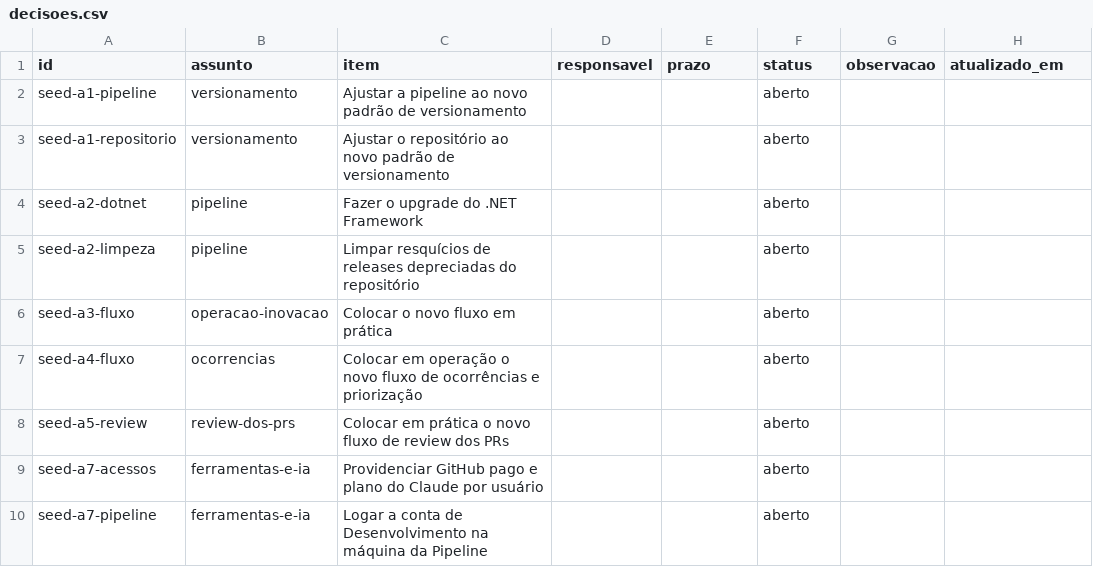
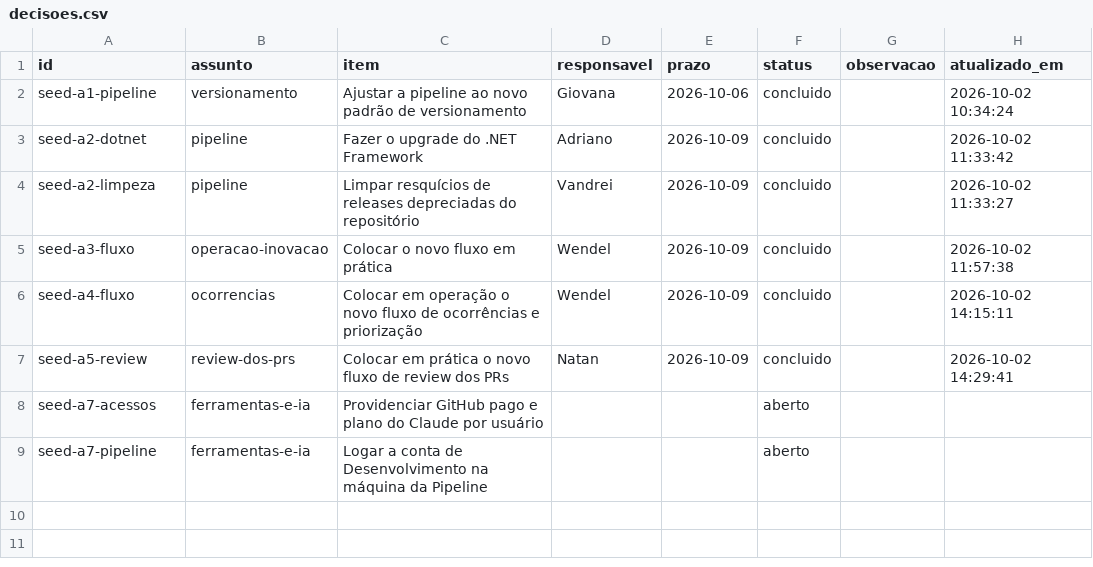
Before and after one commit to WcMestre/InformaDevSummit, a CSV file: dados/decisoes.csv, drawn as a sheet.

```diff
--- a/dados/decisoes.csv
+++ b/dados/decisoes.csv
@@ -1,9 +1,8 @@
 id;assunto;item;responsavel;prazo;status;observacao;atualizado_em
-seed-a1-pipeline;versionamento;Ajustar a pipeline ao novo padrão de versionamento;;;aberto;;
-seed-a1-repositorio;versionamento;Ajustar o repositório ao novo padrão de versionamento;;;aberto;;
-seed-a2-dotnet;pipeline;Fazer o upgrade do .NET Framework;;;aberto;;
-seed-a2-limpeza;pipeline;Limpar resquícios de releases depreciadas do repositório;;;aberto;;
-seed-a3-fluxo;operacao-inovacao;Colocar o novo fluxo em prática;;;aberto;;
-seed-a4-fluxo;ocorrencias;Colocar em operação o novo fluxo de ocorrências e priorização;;;aberto;;
-seed-a5-review;review-dos-prs;Colocar em prática o novo fluxo de review dos PRs;;;aberto;;
+seed-a1-pipeline;versionamento;Ajustar a pipeline ao novo padrão de versionamento;Giovana;2026-10-06;concluido;;2026-10-02 10:34:24
+seed-a2-dotnet;pipeline;Fazer o upgrade do .NET Framework;Adriano;2026-10-09;concluido;;2026-10-02 11:33:42
+seed-a2-limpeza;pipeline;Limpar resquícios de releases depreciadas do repositório;Vandrei;2026-10-09;concluido;;2026-10-02 11:33:27
+seed-a3-fluxo;operacao-inovacao;Colocar o novo fluxo em prática;Wendel;2026-10-09;concluido;;2026-10-02 11:57:38
+seed-a4-fluxo;ocorrencias;Colocar em operação o novo fluxo de ocorrências e priorização;Wendel;2026-10-09;concluido;;2026-10-02 14:15:11
+seed-a5-review;review-dos-prs;Colocar em prática o novo fluxo de review dos PRs;Natan;2026-10-09;concluido;;2026-10-02 14:29:41
 seed-a7-acessos;ferramentas-e-ia;Providenciar GitHub pago e plano do Claude por usuário;;;aberto;;
```
Also changed, not shown: 10 other files.
